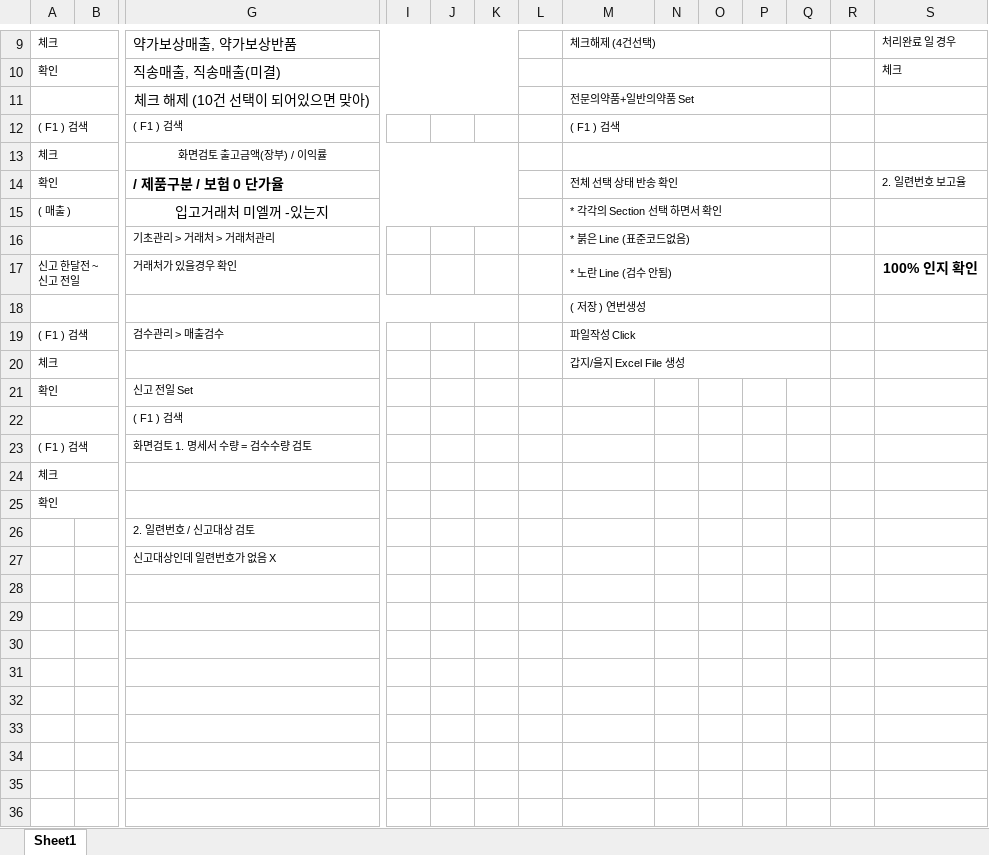
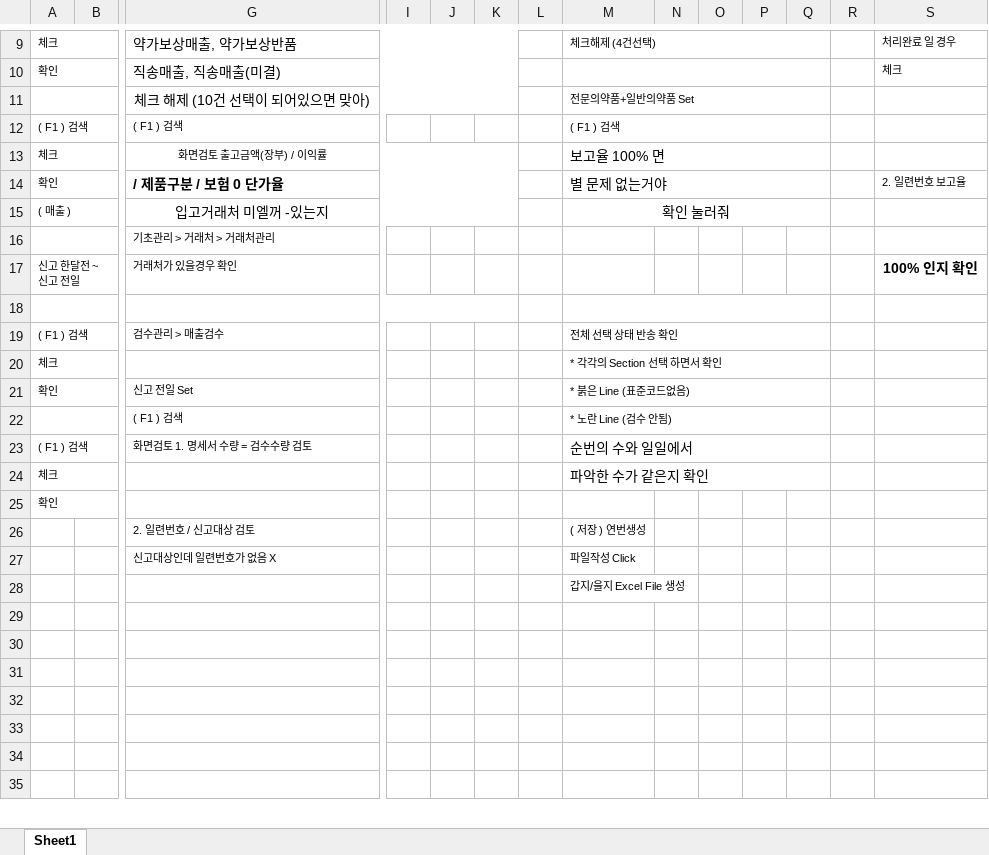
Before and after one commit to GitHubb-JC/TIL, an Excel workbook: anjou/의약품공급내역보고(kips,nims).xlsx, sheet Sheet1, drawn as a sheet; only a part is shown, gaps mark what is left out; values as stored, in another font and other column widths than the file's, no borders; charts and pictures not drawn; removed rows and columns are numbered as before the commit, all else as after; rows hold the shown columns only; the diff covers the shown part only; the diff names each change by its address in the sheet, - before the commit and + after, or states it on an @@ line.

Commit message:
aj

```diff
--- a/anjou/의약품공급내역보고(kips,nims).xlsx (sheet Sheet1)
+++ b/anjou/의약품공급내역보고(kips,nims).xlsx (sheet Sheet1)
-M13: (empty)
+M13: 보고율 100% 면
-M14: 전체 선택 상태 반송 확인
+M14: 별 문제 없는거야
@@ M14:M15 text size: larger @@
-M15: * 각각의 Section 선택 하면서 확인
+M15: 확인 눌러줘
-M15 alignment: left
+M15 alignment: center
-M16: * 붉은 Line (표준코드없음)
+M16: (empty)
-M16:Q16 merged
-M17: * 노란 Line (검수 안됨)
+M17: (empty)
-M17:Q17 merged
-M18: ( 저장 ) 연번생성
+M18: (empty)
-M19: 파일작성 Click
+M19: 전체 선택 상태 반송 확인
-M20: 갑지/을지 Excel File 생성
+M20: * 각각의 Section 선택 하면서 확인
-M21: (empty)
+M21: * 붉은 Line (표준코드없음)
+M21:Q21 merged
-M22: (empty)
+M22: * 노란 Line (검수 안됨)
+M22:Q22 merged
-M23: (empty)
+M23: 순번의 수와 일일에서
+M23:Q23 merged
-M24: (empty)
+M24: 파악한 수가 같은지 확인
+M24:Q24 merged
-M26: (empty)
+M26: ( 저장 ) 연번생성
-row 27:  |  | 신고대상인데 일련번호가 없음 X
-row 27: (empty)
+row 27:  |  | 신고대상인데 일련번호가 없음 X |  |  |  |  | 파일작성 Click
-M28: (empty)
+M28: 갑지/을지 Excel File 생성
```
Also changed, not shown: merged cells elsewhere in this sheet, charts or pictures.
